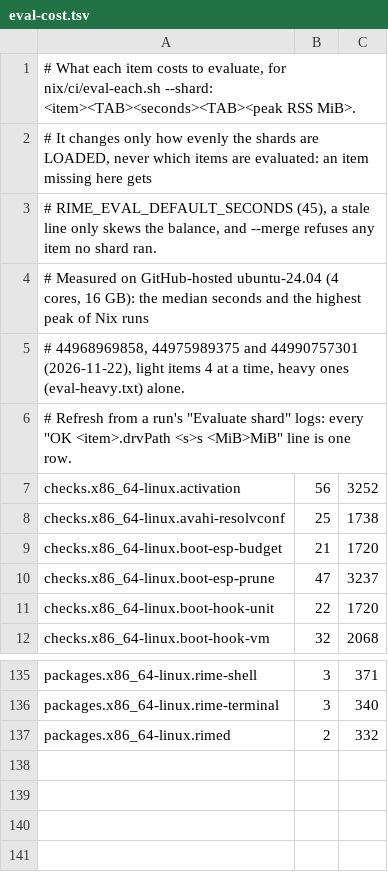
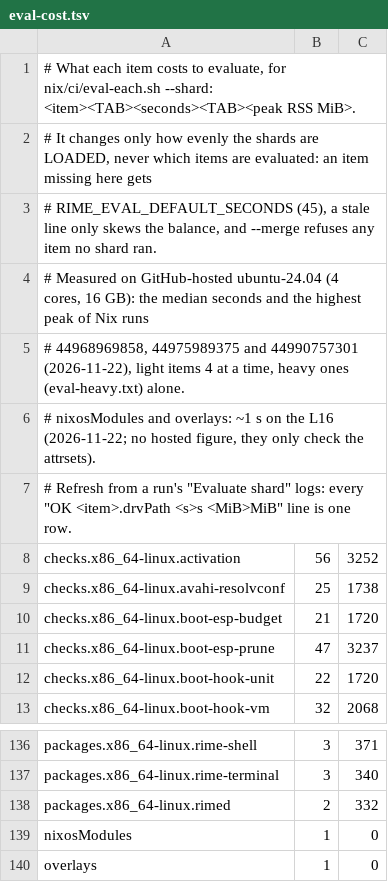
Before and after one commit to AndreNijman/rime-os, a TSV file: nix/ci/eval-cost.tsv, drawn as a sheet; only a part is shown, gaps mark what is left out; the diff names each change by its address in the sheet, - before the commit and + after, or states it on an @@ line.

Commit message:
ci(nix): evaluate the flake in eight shards instead of six
The hosted per-item times replayed through a shard's scheduler put the worst of
eight shards at 218 s (270 s for six), and one machine's per-item times varied by
up to ~50 % between two runs of the same tree, so eight leaves the margin. Light
items stay in listing order: longest first would save ~19 s but starts a shard's
biggest light evaluators together (peaks summing to ~14.9 GB on a 16 GB runner).
The cost table gains nixosModules and overlays (~1 s each, measured on the L16),
and the double-assignment mutant now takes another shard's item.

```diff
--- a/nix/ci/eval-cost.tsv
+++ b/nix/ci/eval-cost.tsv
+row 6: # nixosModules and overlays: ~1 s on the L16 (2026-11-22; no hosted figure, they only check the attrsets).
+row 139: nixosModules | 1 | 0
+row 140: overlays | 1 | 0
```
Also changed, not shown: 5 other files.
